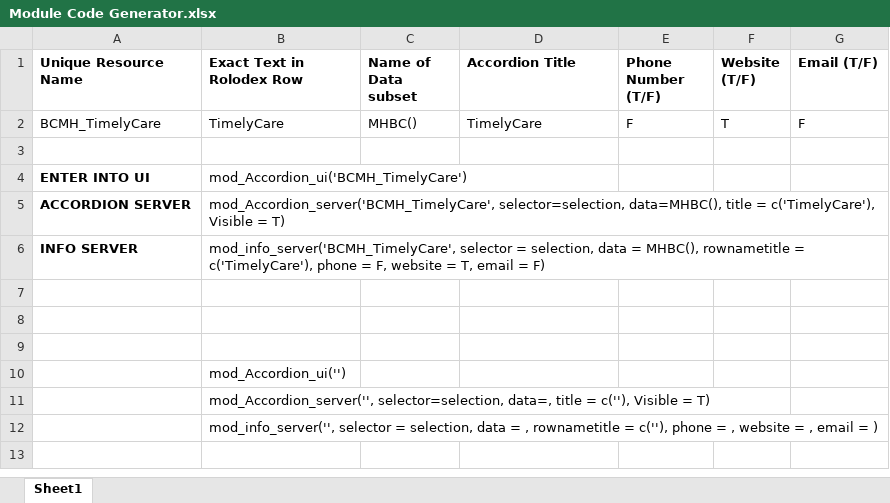
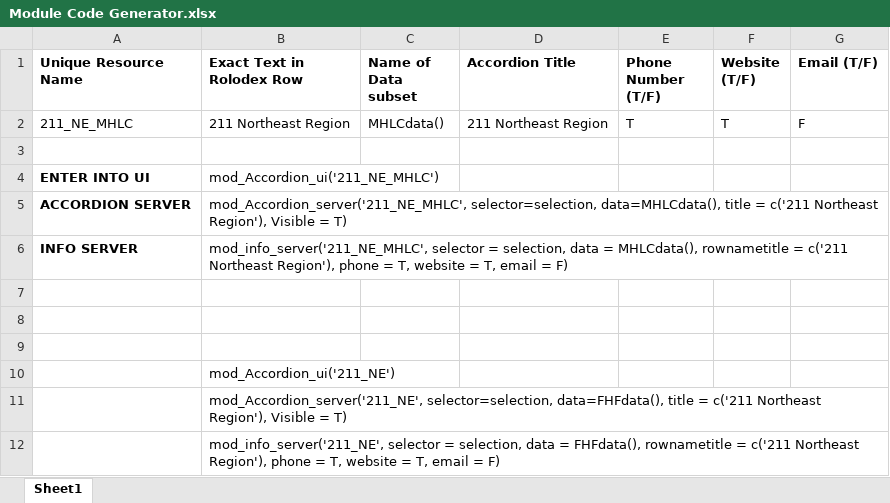
Before and after one commit to EwokOzwok/Rolodex, an Excel workbook: Module Code Generator.xlsx, sheet Sheet1, drawn as a sheet; values as stored, in another font and other column widths than the file's, no borders; removed rows and columns are numbered as before the commit, all else as after; the diff names each change by its address in the sheet, - before the commit and + after, or states it on an @@ line.

```diff
--- a/Module Code Generator.xlsx (sheet Sheet1)
+++ b/Module Code Generator.xlsx (sheet Sheet1)
-row 2: BCMH_TimelyCare | TimelyCare | MHBC() | TimelyCare | F | T | F
+row 2: 211_NE_MHLC | 211 Northeast Region | MHLCdata() | 211 Northeast Region | T | T | F
-B4 (Exact Text in Rolodex Row): mod_Accordion_ui('BCMH_TimelyCare')
+B4 (Exact Text in Rolodex Row): mod_Accordion_ui('211_NE_MHLC')
-B5 (Exact Text in Rolodex Row): mod_Accordion_server('BCMH_TimelyCare', selector=selection, data=MHBC(), title = c('TimelyCare'), Visible =…
+B5 (Exact Text in Rolodex Row): mod_Accordion_server('211_NE_MHLC', selector=selection, data=MHLCdata(), title = c('211 Northeast Region'), Visible =…
-B6 (Exact Text in Rolodex Row): mod_info_server('BCMH_TimelyCare', selector = selection, data = MHBC(), rownametitle = c('TimelyCare'), phone = F, website =…
+B6 (Exact Text in Rolodex Row): mod_info_server('211_NE_MHLC', selector = selection, data = MHLCdata(), rownametitle = c('211 Northeast Region'), phone = T, website =…
-B10 (Exact Text in Rolodex Row): mod_Accordion_ui('')
+B10 (Exact Text in Rolodex Row): mod_Accordion_ui('211_NE')
-B11 (Exact Text in Rolodex Row): mod_Accordion_server('', selector=selection, data=, title = c(''), Visible =…
+B11 (Exact Text in Rolodex Row): mod_Accordion_server('211_NE', selector=selection, data=FHFdata(), title = c('211 Northeast Region'), Visible =…
-B12 (Exact Text in Rolodex Row): mod_info_server('', selector = selection, data = , rownametitle = c(''), phone = , website = , email = )
+B12 (Exact Text in Rolodex Row): mod_info_server('211_NE', selector = selection, data = FHFdata(), rownametitle = c('211 Northeast Region'), phone = T, website = T, email = F)
```
Also changed, not shown: data-raw/Rolodex.xlsx, 5 other files.
